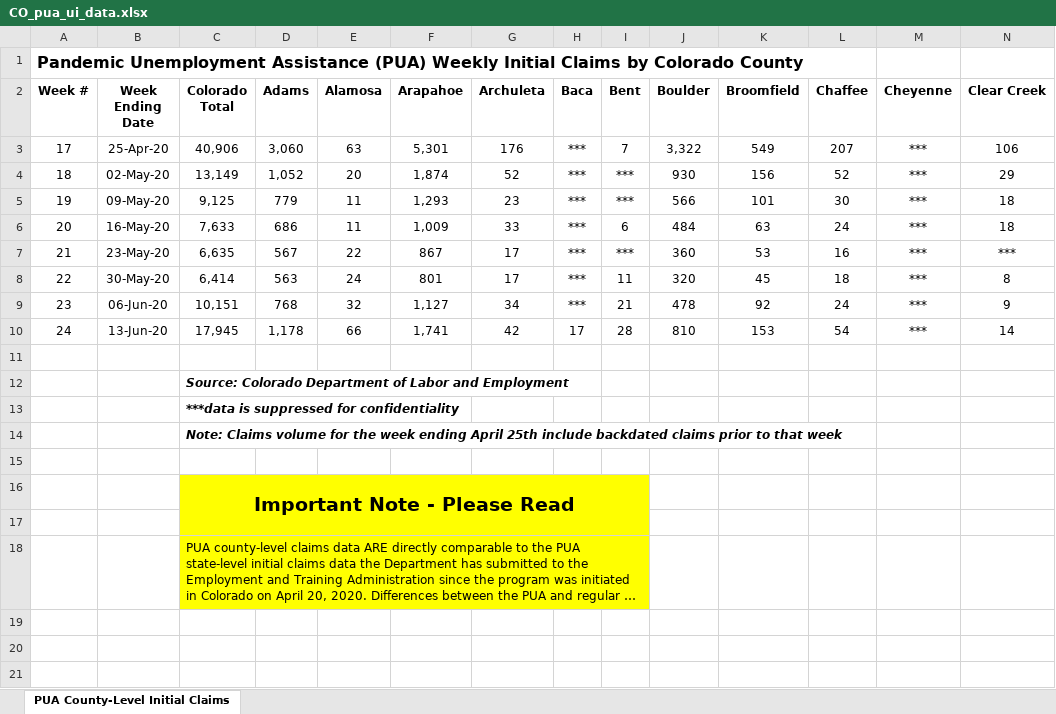
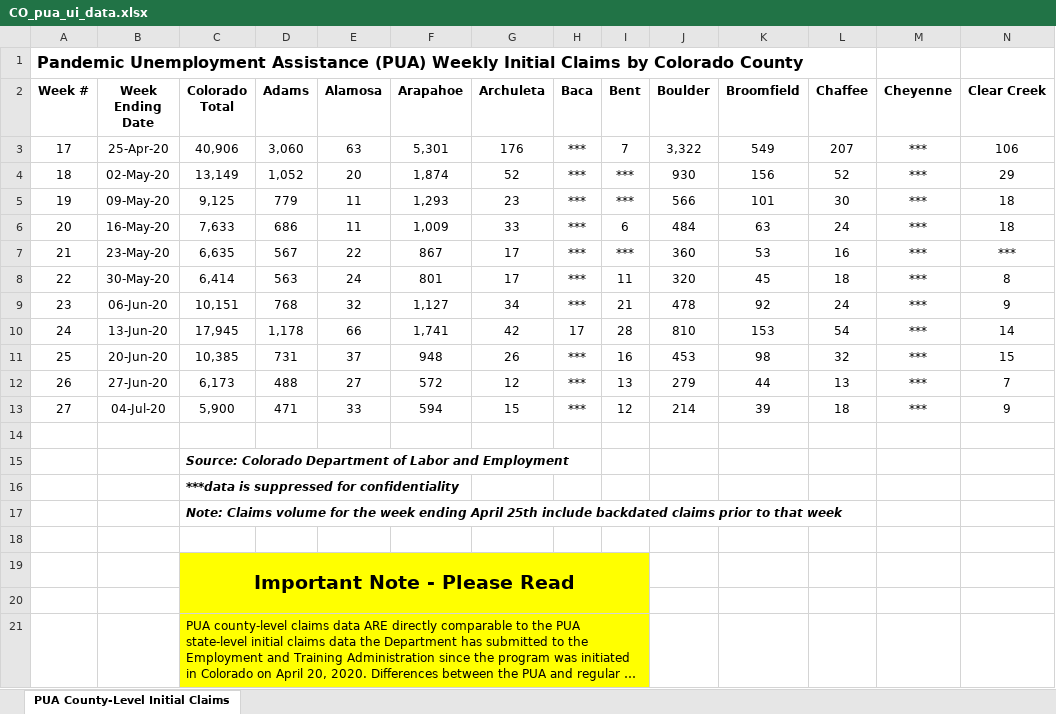
Before and after one commit to andyzwang/coronavirus-unemployment, an Excel workbook: initial_claims/CO/CO_pua_ui_data.xlsx, sheet PUA County-Level Initial Claims, drawn as a sheet; only a part is shown; long unchanged cells end in …; values as stored, in another font and other column widths than the file's, no borders; rows hold the shown columns only; the diff names each change by its address in the sheet, - before the commit and + after, or states it on an @@ line.

```diff
--- a/initial_claims/CO/CO_pua_ui_data.xlsx (sheet PUA County-Level Initial Claims)
+++ b/initial_claims/CO/CO_pua_ui_data.xlsx (sheet PUA County-Level Initial Claims)
+row 11: 25 | 20-Jun-20 | 10,385 | 731 | 37 | 948 | 26 | *** | 16 | 453 | 98 | 32 | *** | 15
+row 12: 26 | 27-Jun-20 | 6,173 | 488 | 27 | 572 | 12 | *** | 13 | 279 | 44 | 13 | *** | 7
+row 13: 27 | 04-Jul-20 | 5,900 | 471 | 33 | 594 | 15 | *** | 12 | 214 | 39 | 18 | *** | 9
```
Also changed, not shown: initial_claims/CO/CO_regular_UI_data.xlsx, 2 other files.
